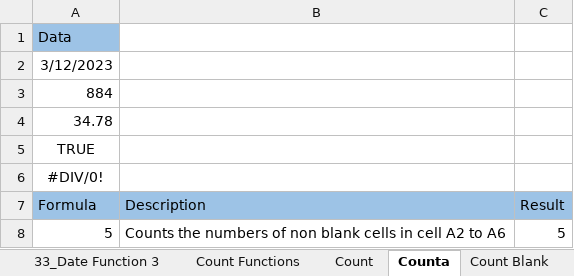
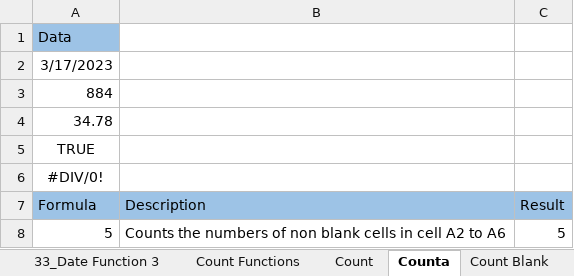
Before and after one commit to Omkar-Pomendkar/Excel, an Excel workbook: 1_Basics.xlsx, sheet Counta, drawn as a sheet; values as stored, in another font and other column widths than the file's, no borders; the diff names each change by its address in the sheet, - before the commit and + after, or states it on an @@ line.

```diff
--- a/1_Basics.xlsx (sheet Counta)
+++ b/1_Basics.xlsx (sheet Counta)
-A2 (Formula): 3/12/2023
+A2 (Formula): 3/17/2023
```
Also changed, not shown: sheet 31_Date Function 1, sheet 32_Date Function 2, sheet 33_Date Function 3, sheet Count Blank, sheet Count, sheet 25_IF Function, 1 other file.
